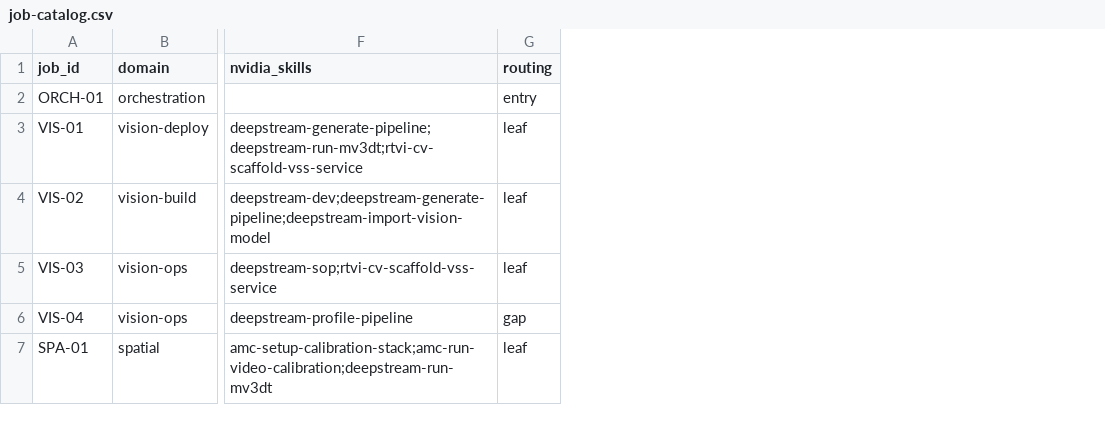
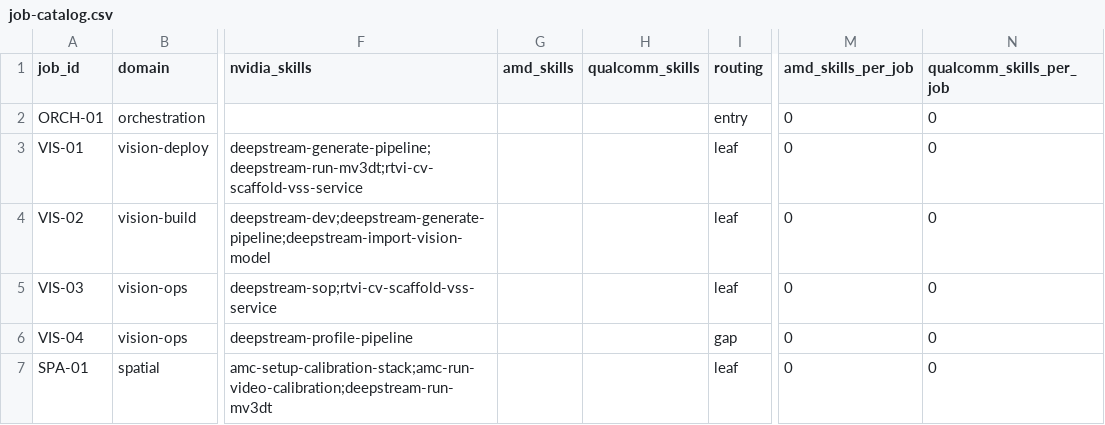
Before and after one commit to open-edge-platform/skills, a CSV file: docs/data/job-catalog.csv, drawn as a sheet; only a part is shown, gaps mark what is left out; the diff covers the shown part only; the diff names each change by its address in the sheet, - before the commit and + after, or states it on an @@ line.

Commit message:
Extend competitive skill metrics to AMD and Qualcomm catalogs.
Inventory amd/skills and qualcomm/skills alongside NVIDIA on the shared job taxonomy, add competitor-only jobs, and refresh the multi-vendor scorecard.

```diff
--- a/docs/data/job-catalog.csv
+++ b/docs/data/job-catalog.csv
+column G (amd_skills), empty
+column H (qualcomm_skills), empty
+column M (amd_skills_per_job), rows 2-7: all 0
+column N (qualcomm_skills_per_job), rows 2-7: all 0
```
Also changed, not shown: 6 added rows and 7 edited cells elsewhere in this file, 9 other files.
